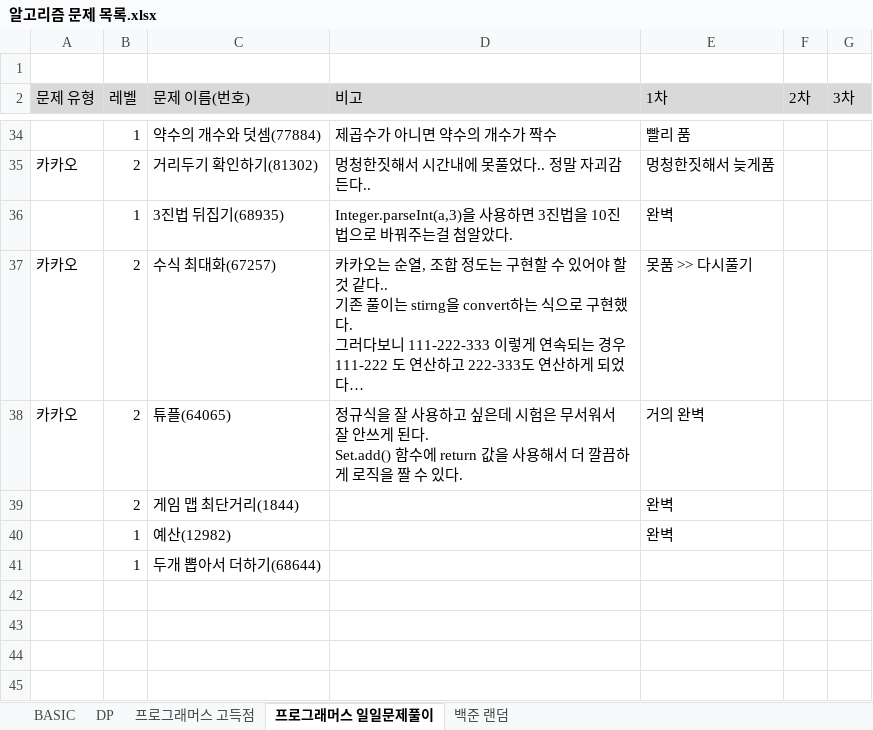
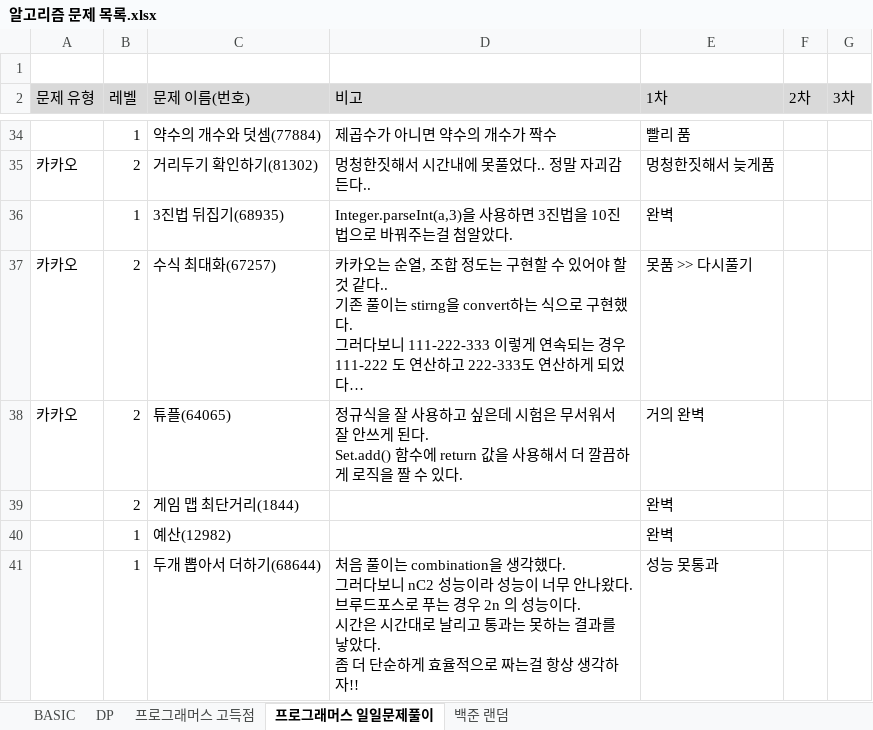
Before and after one commit to SeongJinSong/Algorithm, an Excel workbook: doc/알고리즘 문제 목록.xlsx, sheet 프로그래머스 일일문제풀이, drawn as a sheet; only a part is shown, gaps mark what is left out; long unchanged cells end in …; values as stored, in another font and other column widths than the file's, no borders; charts and pictures not drawn; ↵ is a line break in a cell; the diff names each change by its address in the sheet, - before the commit and + after, or states it on an @@ line.

```diff
--- a/doc/알고리즘 문제 목록.xlsx (sheet 프로그래머스 일일문제풀이)
+++ b/doc/알고리즘 문제 목록.xlsx (sheet 프로그래머스 일일문제풀이)
-D41 (비고): (empty)
+D41 (비고): 처음 풀이는 combination을 생각했다. ↵ 그러다보니 nC2 성능이라 성능이 너무 안나왔다. ↵ 브루드포스로 푸는 경우 2n 의 성능이다. ↵ 시간은 시간대로 날리고 통과는 못하는 결과를 낳았다. ↵ 좀 더 단순하게 효율적으로 짜는걸 항상 생각하자!!
-E41 (1차): (empty)
+E41 (1차): 성능 못통과
```
Also changed, not shown: 1 other file.
